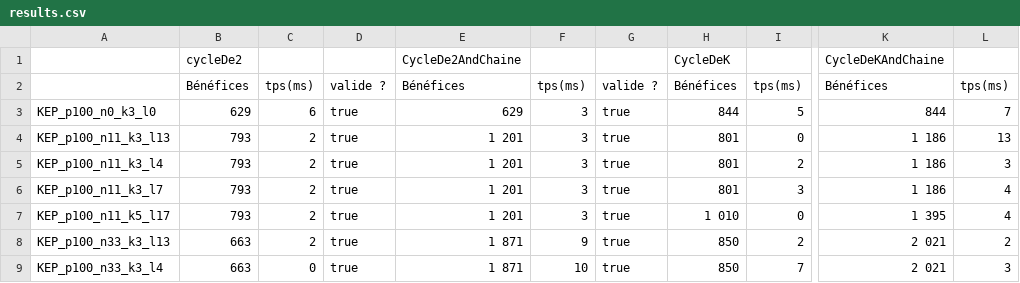
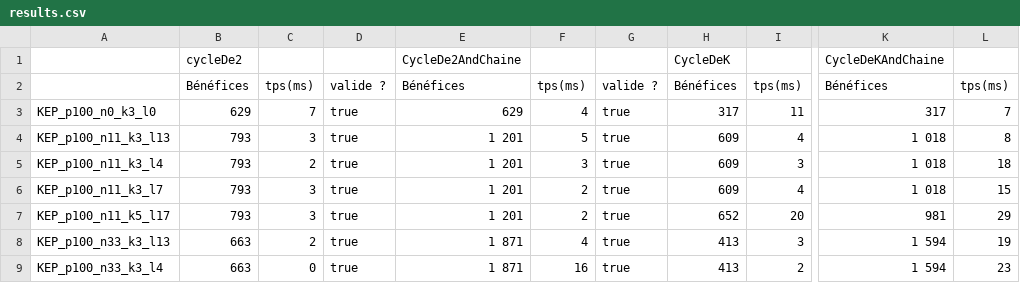
Before and after one commit to ybendris/POO4-KEP, a CSV file: results.csv, drawn as a sheet; only a part is shown, gaps mark what is left out; the diff covers the shown part only; the diff names each change by its address in the sheet, - before the commit and + after, or states it on an @@ line.

```diff
--- a/results.csv
+++ b/results.csv
-C3: 6
+C3: 7
-F3: 3
+F3: 4
-H3: 844
+H3: 317
-I3: 5
+I3: 11
-K3: 844
+K3: 317
-C4: 2
+C4: 3
-F4: 3
+F4: 5
-H4:H6: 801
+H4:H6: 609
-I4: 0
+I4: 4
-K4:K6: 1 186
+K4:K6: 1 018
-L4: 13
+L4: 8
-I5: 2
+I5: 3
-L5: 3
+L5: 18
-C6:C7: 2
+C6:C7: 3
-F6:F7: 3
+F6:F7: 2
-I6: 3
+I6: 4
-L6: 4
+L6: 15
-H7: 1 010
+H7: 652
-I7: 0
+I7: 20
-K7: 1 395
+K7: 981
-L7: 4
+L7: 29
-F8: 9
+F8: 4
-H8:H9: 850
+H8:H9: 413
-I8: 2
+I8: 3
-K8:K9: 2 021
+K8:K9: 1 594
-L8: 2
+L8: 19
-F9: 10
+F9: 16
-I9: 7
+I9: 2
-L9: 3
+L9: 23
```
Also changed, not shown: 163 edited cells elsewhere in this file, 8 other files.
